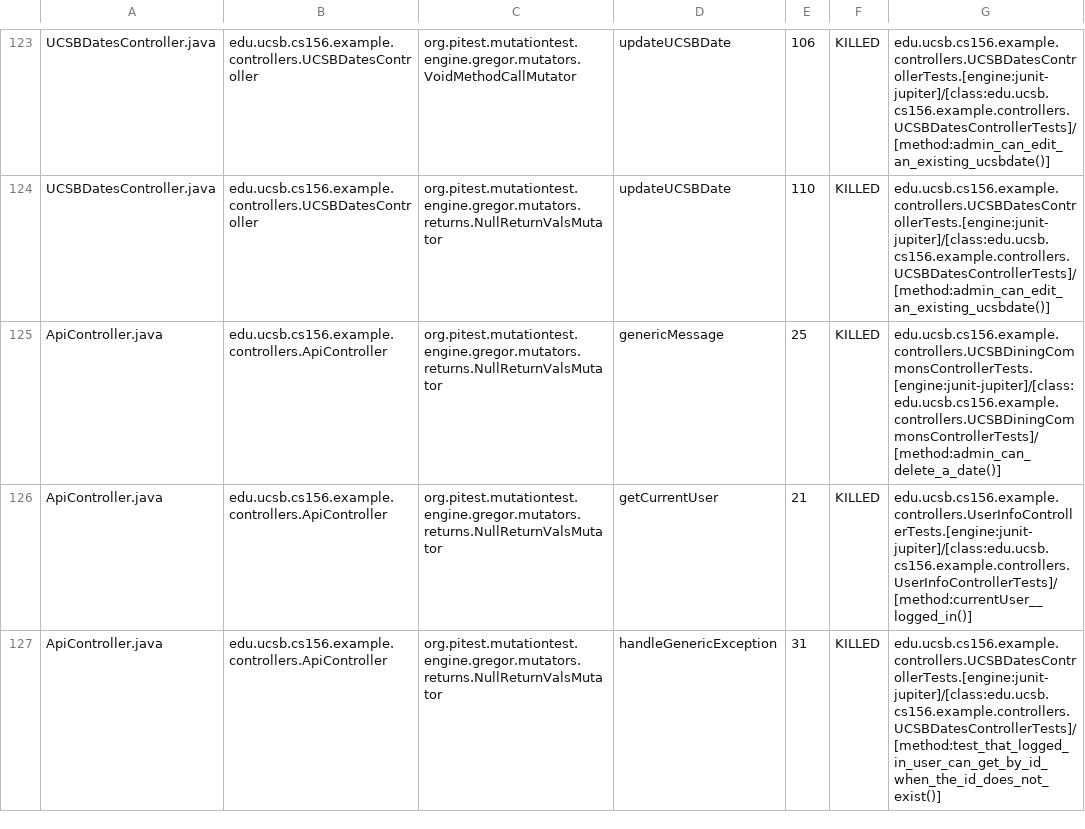
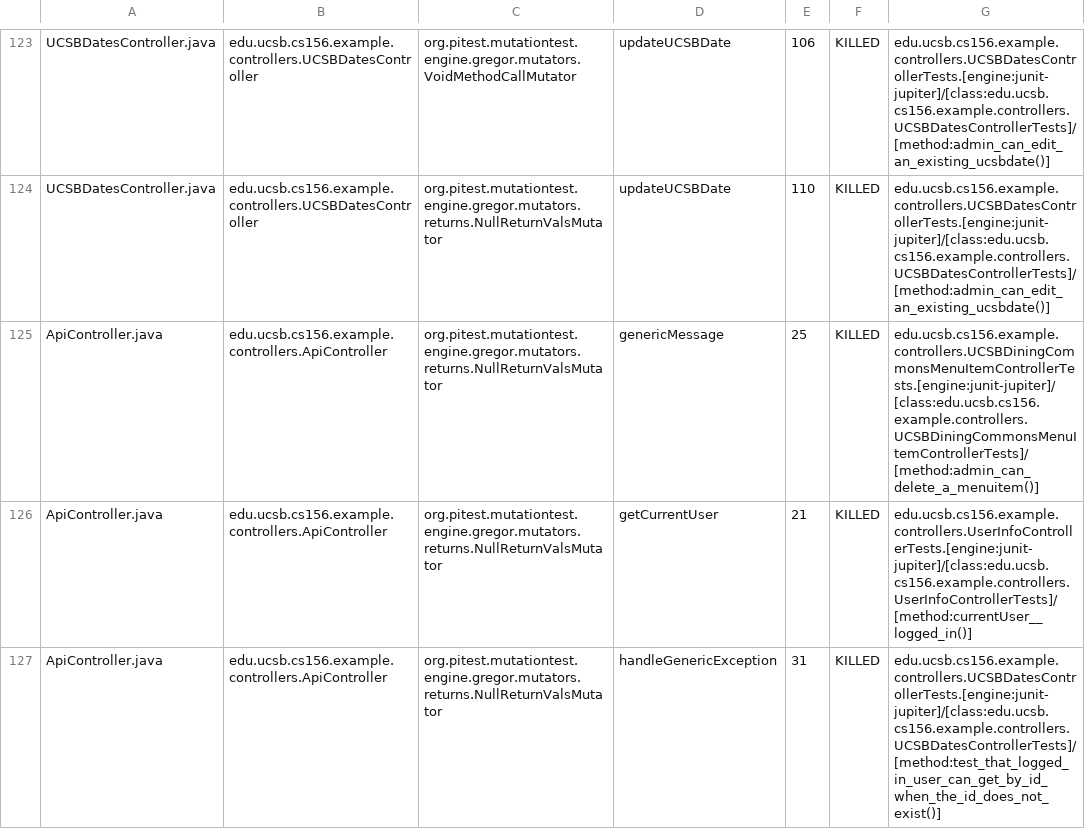
Before and after one commit to ucsb-cs156-s24/team02-s24-4pm-6, a CSV file: prs/56/pitest/mutations.csv, drawn as a sheet; only a part is shown, gaps mark what is left out.

Commit message:
Deploying to gh-pages from @ ucsb-cs156-s24/team02-s24-4pm-6@b8c611b2002e18c9d1af473e04b34d135672588d 🚀

```diff
--- a/prs/56/pitest/mutations.csv
+++ b/prs/56/pitest/mutations.csv
@@ -124,3 +124,3 @@ UCSBDatesController.java,edu.ucsb.cs156.example.controllers.UCSBDatesController,
 UCSBDatesController.java,edu.ucsb.cs156.example.controllers.UCSBDatesController,org.pitest.mutationtest.engine.gregor.mutators.returns.NullReturnValsMutator,updateUCSBDate,110,KILLED,edu.ucsb.cs156.example.controllers.UCSBDatesControllerTests.[engine:junit-jupiter]/[class:edu.ucsb.cs156.example.controllers.UCSBDatesControllerTests]/[method:admin_can_edit_an_existing_ucsbdate()]
-ApiController.java,edu.ucsb.cs156.example.controllers.ApiController,org.pitest.mutationtest.engine.gregor.mutators.returns.NullReturnValsMutator,genericMessage,25,KILLED,edu.ucsb.cs156.example.controllers.UCSBDiningCommonsControllerTests.[engine:junit-jupiter]/[class:edu.ucsb.cs156.example.controllers.UCSBDiningCommonsControllerTests]/[method:admin_can_delete_a_date()]
+ApiController.java,edu.ucsb.cs156.example.controllers.ApiController,org.pitest.mutationtest.engine.gregor.mutators.returns.NullReturnValsMutator,genericMessage,25,KILLED,edu.ucsb.cs156.example.controllers.UCSBDiningCommonsMenuItemControllerTests.[engine:junit-jupiter]/[class:edu.ucsb.cs156.example.controllers.UCSBDiningCommonsMenuItemControllerTests]/[method:admin_can_delete_a_menuitem()]
 ApiController.java,edu.ucsb.cs156.example.controllers.ApiController,org.pitest.mutationtest.engine.gregor.mutators.returns.NullReturnValsMutator,getCurrentUser,21,KILLED,edu.ucsb.cs156.example.controllers.UserInfoControllerTests.[engine:junit-jupiter]/[class:edu.ucsb.cs156.example.controllers.UserInfoControllerTests]/[method:currentUser__logged_in()]
```
Also changed, not shown: 16 other files.
